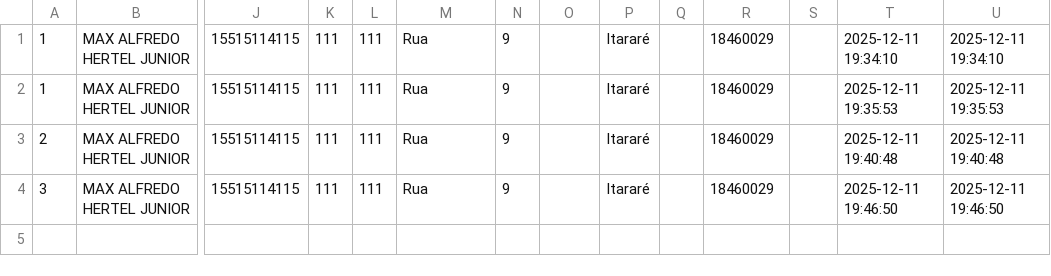
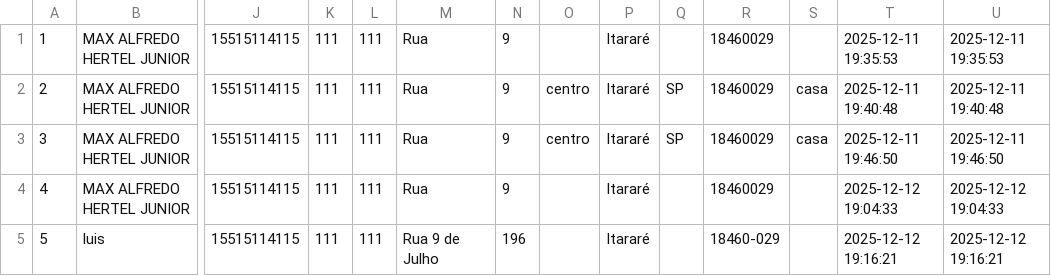
Before and after one commit to maxhertel/projeto-completo-php-aulas-senai, a CSV file: banco/pessoas.csv, drawn as a sheet; only a part is shown, gaps mark what is left out; removed rows and columns are numbered as before the commit, all else as after; rows hold the shown columns only; the diff names each change by its address in the sheet, - before the commit and + after, or states it on an @@ line.

```diff
--- a/banco/pessoas.csv
+++ b/banco/pessoas.csv
-row 1: 1 | MAX ALFREDO HERTEL JUNIOR | 15515114115 | 111 | 111 | Rua | 9 |  | Itararé |  | 18460029 |  | 2025-12-11 19:34:10 | 2025-12-11 19:34:10
-O2:O3: (empty)
+O2:O3: centro
-Q2:Q3: (empty)
+Q2:Q3: SP
-S2:S3: (empty)
+S2:S3: casa
+row 4: 4 | MAX ALFREDO HERTEL JUNIOR | 15515114115 | 111 | 111 | Rua | 9 |  | Itararé |  | 18460029 |  | 2025-12-12 19:04:33 | 2025-12-12 19:04:33
+row 5: 5 | luis | 15515114115 | 111 | 111 | Rua 9 de Julho | 196 |  | Itararé |  | 18460-029 |  | 2025-12-12 19:16:21 | 2025-12-12 19:16:21
```
Also changed, not shown: 2 other files.
